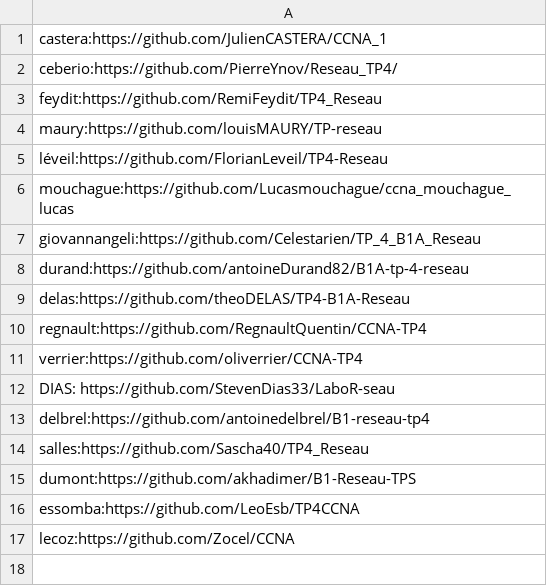
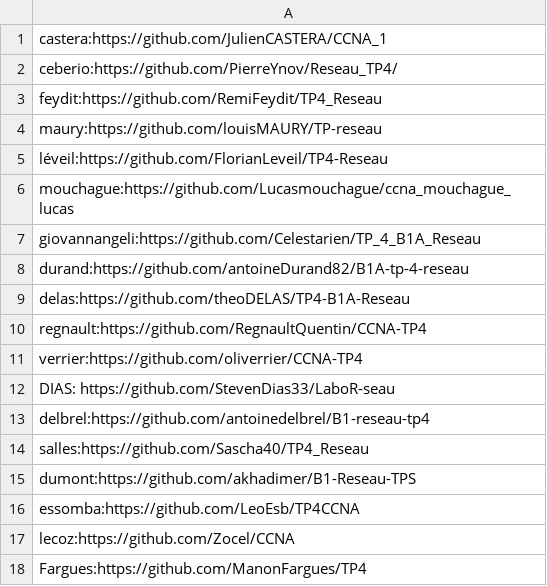
Before and after one commit to vivimouret29/B1-Reseau-2018, a CSV file: tp/4/repo_links.csv, drawn as a sheet; the diff names each change by its address in the sheet, - before the commit and + after, or states it on an @@ line.

Commit message:
add fargues

```diff
--- a/tp/4/repo_links.csv
+++ b/tp/4/repo_links.csv
+row 18: Fargues:https://github.com/ManonFargues/TP4
```
